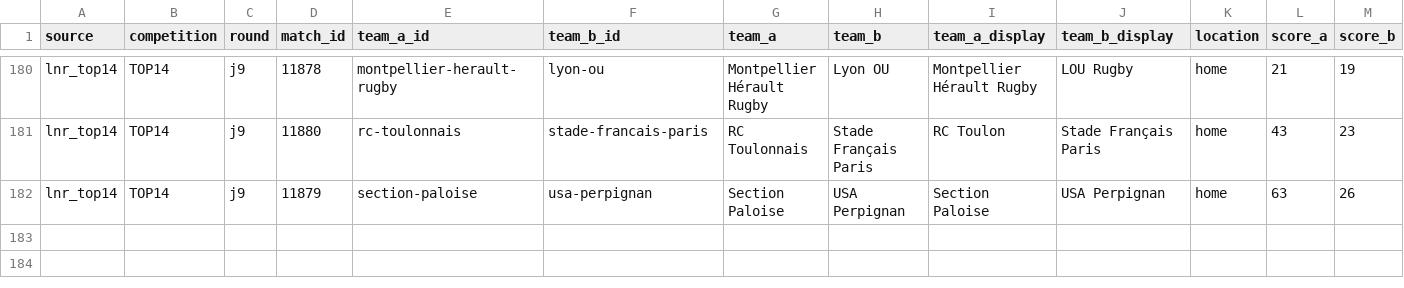
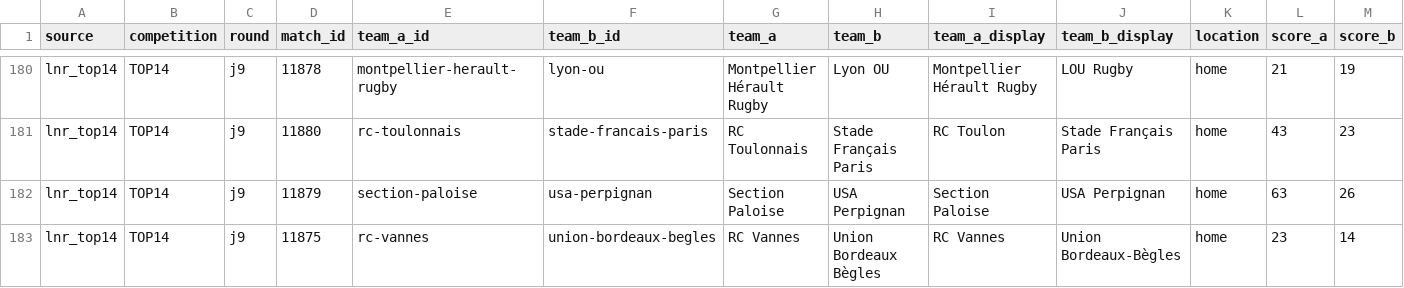
Before and after one commit to aymft/EuropeanRugbyRanking, a CSV file: data/processed/matches_history.csv, drawn as a sheet; only a part is shown, gaps mark what is left out; rows hold the shown columns only; the diff names each change by its address in the sheet, - before the commit and + after, or states it on an @@ line.

```diff
--- a/data/processed/matches_history.csv
+++ b/data/processed/matches_history.csv
+row 183: lnr_top14 | TOP14 | j9 | 11875 | rc-vannes | union-bordeaux-begles | RC Vannes | Union Bordeaux Bègles | RC Vannes | Union Bordeaux-Bègles | home | 23 | 14
```
Also changed, not shown: data/processed/rankings.csv, docs/data/rankings.csv, 2 other files.
